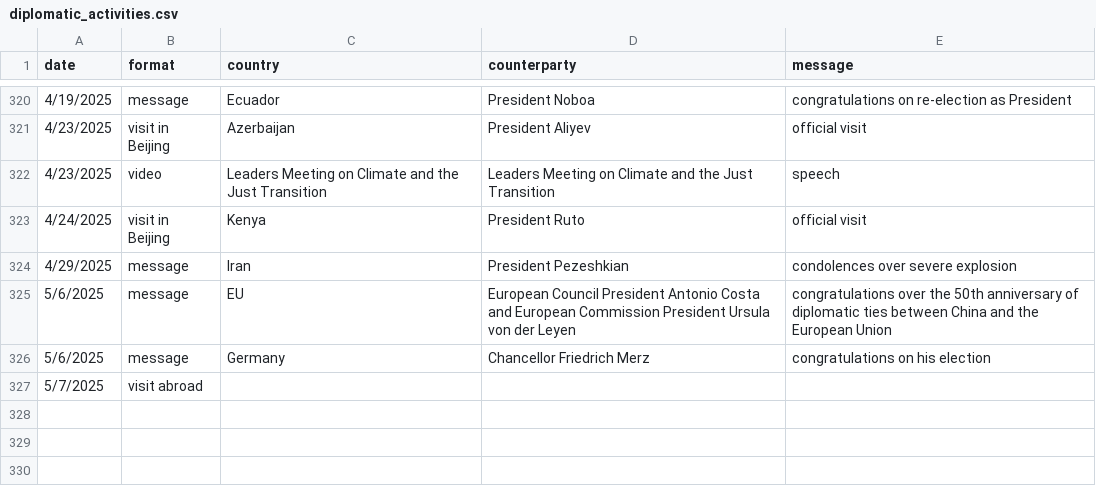
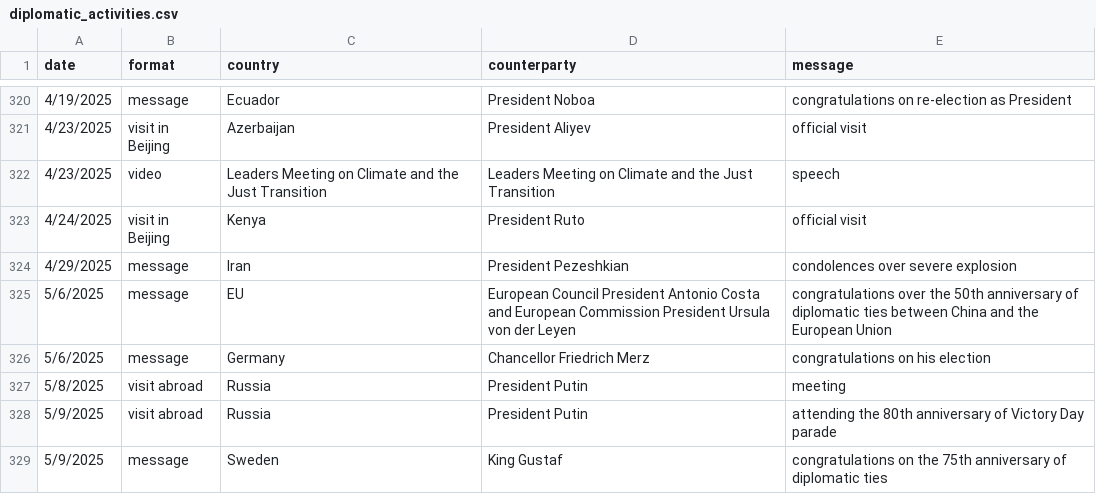
Before and after one commit to boshishuoshuo/boshishuoshuo.github.io, a CSV file: _data/diplomatic_activities.csv, drawn as a sheet; only a part is shown, gaps mark what is left out; removed rows and columns are numbered as before the commit, all else as after; the diff names each change by its address in the sheet, - before the commit and + after, or states it on an @@ line.

Commit message:
Update diplomatic activities 2025/5/9

```diff
--- a/_data/diplomatic_activities.csv
+++ b/_data/diplomatic_activities.csv
-row 327: 5/7/2025 | visit abroad
+row 327: 5/8/2025 | visit abroad | Russia | President Putin | meeting
+row 328: 5/9/2025 | visit abroad | Russia | President Putin | attending the 80th anniversary of Victory Day parade
+row 329: 5/9/2025 | message | Sweden | King Gustaf | congratulations on the 75th anniversary of diplomatic ties
```
